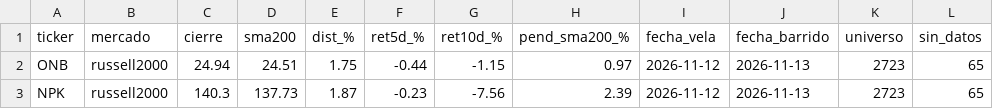
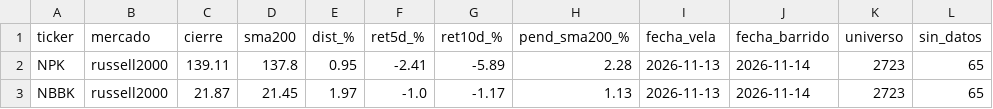
Before and after one commit to jesustmartinezperez-cmyk/sma200, a CSV file: candidatos.csv, drawn as a sheet.

Commit message:
barrido 2026-11-14

```diff
--- a/candidatos.csv
+++ b/candidatos.csv
@@ -1,3 +1,3 @@
 ticker,mercado,cierre,sma200,dist_%,ret5d_%,ret10d_%,pend_sma200_%,fecha_vela,fecha_barrido,universo,sin_datos
-ONB,russell2000,24.94,24.51,1.75,-0.44,-1.15,0.97,2026-11-12,2026-11-13,2723,65
-NPK,russell2000,140.3,137.73,1.87,-0.23,-7.56,2.39,2026-11-12,2026-11-13,2723,65
+NPK,russell2000,139.11,137.8,0.95,-2.41,-5.89,2.28,2026-11-13,2026-11-14,2723,65
+NBBK,russell2000,21.87,21.45,1.97,-1.0,-1.17,1.13,2026-11-13,2026-11-14,2723,65
```
Also changed, not shown: 1 other file.
